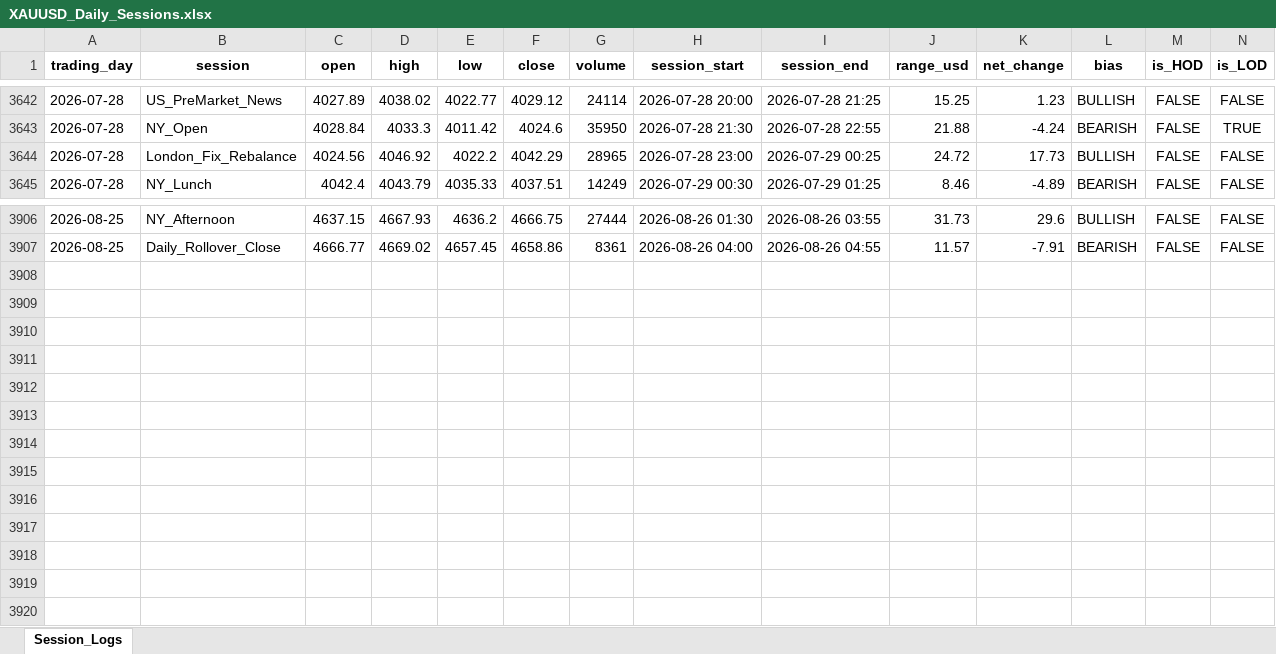
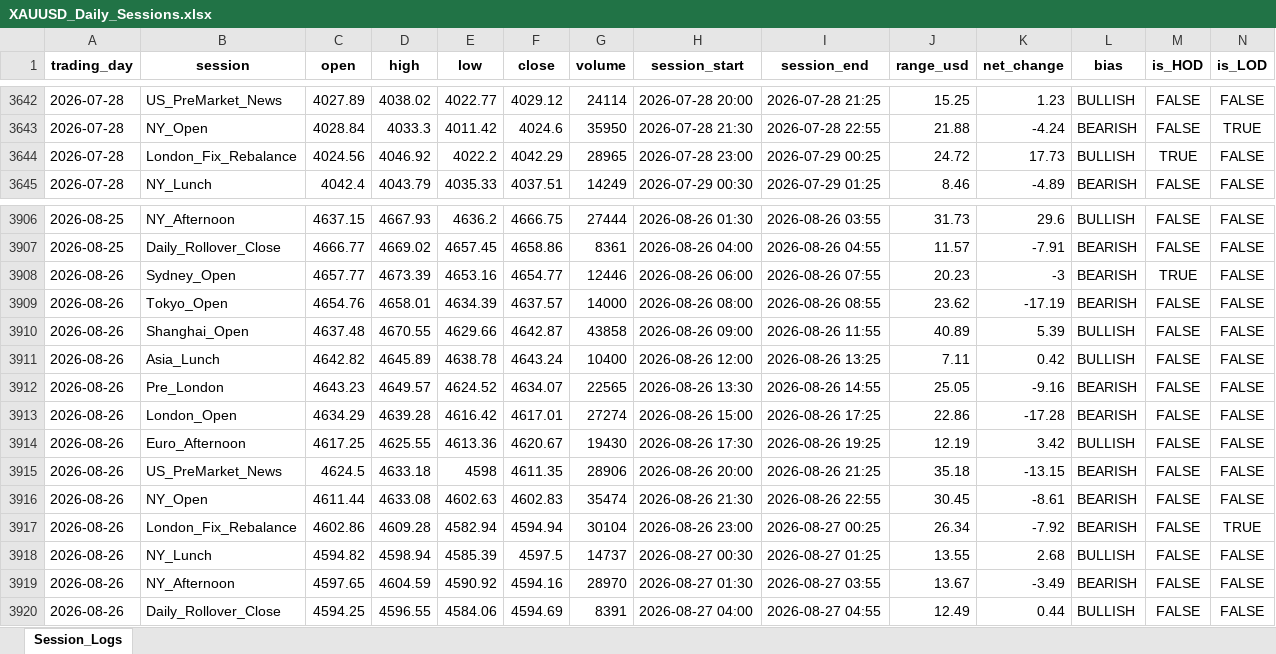
Before and after one commit to Jamesssurfer/XAUUSD-SessionTracker, an Excel workbook: XAUUSD_Daily_Sessions.xlsx, sheet Session_Logs, drawn as a sheet; only a part is shown, gaps mark what is left out; values as stored, in another font and other column widths than the file's, no borders; the diff names each change by its address in the sheet, - before the commit and + after, or states it on an @@ line.

Commit message:
Automated daily session update: 2026-08-27 13:51

```diff
--- a/XAUUSD_Daily_Sessions.xlsx (sheet Session_Logs)
+++ b/XAUUSD_Daily_Sessions.xlsx (sheet Session_Logs)
-M3644 (is_HOD): FALSE
+M3644 (is_HOD): TRUE
+row 3908: 2026-08-26 | Sydney_Open | 4657.77 | 4673.39 | 4653.16 | 4654.77 | 12446 | 2026-08-26 06:00 | 2026-08-26 07:55 | 20.23 | -3 | BEARISH | TRUE | FALSE
+row 3909: 2026-08-26 | Tokyo_Open | 4654.76 | 4658.01 | 4634.39 | 4637.57 | 14000 | 2026-08-26 08:00 | 2026-08-26 08:55 | 23.62 | -17.19 | BEARISH | FALSE | FALSE
+row 3910: 2026-08-26 | Shanghai_Open | 4637.48 | 4670.55 | 4629.66 | 4642.87 | 43858 | 2026-08-26 09:00 | 2026-08-26 11:55 | 40.89 | 5.39 | BULLISH | FALSE | FALSE
+row 3911: 2026-08-26 | Asia_Lunch | 4642.82 | 4645.89 | 4638.78 | 4643.24 | 10400 | 2026-08-26 12:00 | 2026-08-26 13:25 | 7.11 | 0.42 | BULLISH | FALSE | FALSE
+row 3912: 2026-08-26 | Pre_London | 4643.23 | 4649.57 | 4624.52 | 4634.07 | 22565 | 2026-08-26 13:30 | 2026-08-26 14:55 | 25.05 | -9.16 | BEARISH | FALSE | FALSE
+row 3913: 2026-08-26 | London_Open | 4634.29 | 4639.28 | 4616.42 | 4617.01 | 27274 | 2026-08-26 15:00 | 2026-08-26 17:25 | 22.86 | -17.28 | BEARISH | FALSE | FALSE
+row 3914: 2026-08-26 | Euro_Afternoon | 4617.25 | 4625.55 | 4613.36 | 4620.67 | 19430 | 2026-08-26 17:30 | 2026-08-26 19:25 | 12.19 | 3.42 | BULLISH | FALSE | FALSE
+row 3915: 2026-08-26 | US_PreMarket_News | 4624.5 | 4633.18 | 4598 | 4611.35 | 28906 | 2026-08-26 20:00 | 2026-08-26 21:25 | 35.18 | -13.15 | BEARISH | FALSE | FALSE
+row 3916: 2026-08-26 | NY_Open | 4611.44 | 4633.08 | 4602.63 | 4602.83 | 35474 | 2026-08-26 21:30 | 2026-08-26 22:55 | 30.45 | -8.61 | BEARISH | FALSE | FALSE
+row 3917: 2026-08-26 | London_Fix_Rebalance | 4602.86 | 4609.28 | 4582.94 | 4594.94 | 30104 | 2026-08-26 23:00 | 2026-08-27 00:25 | 26.34 | -7.92 | BEARISH | FALSE | TRUE
+row 3918: 2026-08-26 | NY_Lunch | 4594.82 | 4598.94 | 4585.39 | 4597.5 | 14737 | 2026-08-27 00:30 | 2026-08-27 01:25 | 13.55 | 2.68 | BULLISH | FALSE | FALSE
+row 3919: 2026-08-26 | NY_Afternoon | 4597.65 | 4604.59 | 4590.92 | 4594.16 | 28970 | 2026-08-27 01:30 | 2026-08-27 03:55 | 13.67 | -3.49 | BEARISH | FALSE | FALSE
+row 3920: 2026-08-26 | Daily_Rollover_Close | 4594.25 | 4596.55 | 4584.06 | 4594.69 | 8391 | 2026-08-27 04:00 | 2026-08-27 04:55 | 12.49 | 0.44 | BULLISH | FALSE | FALSE
```
